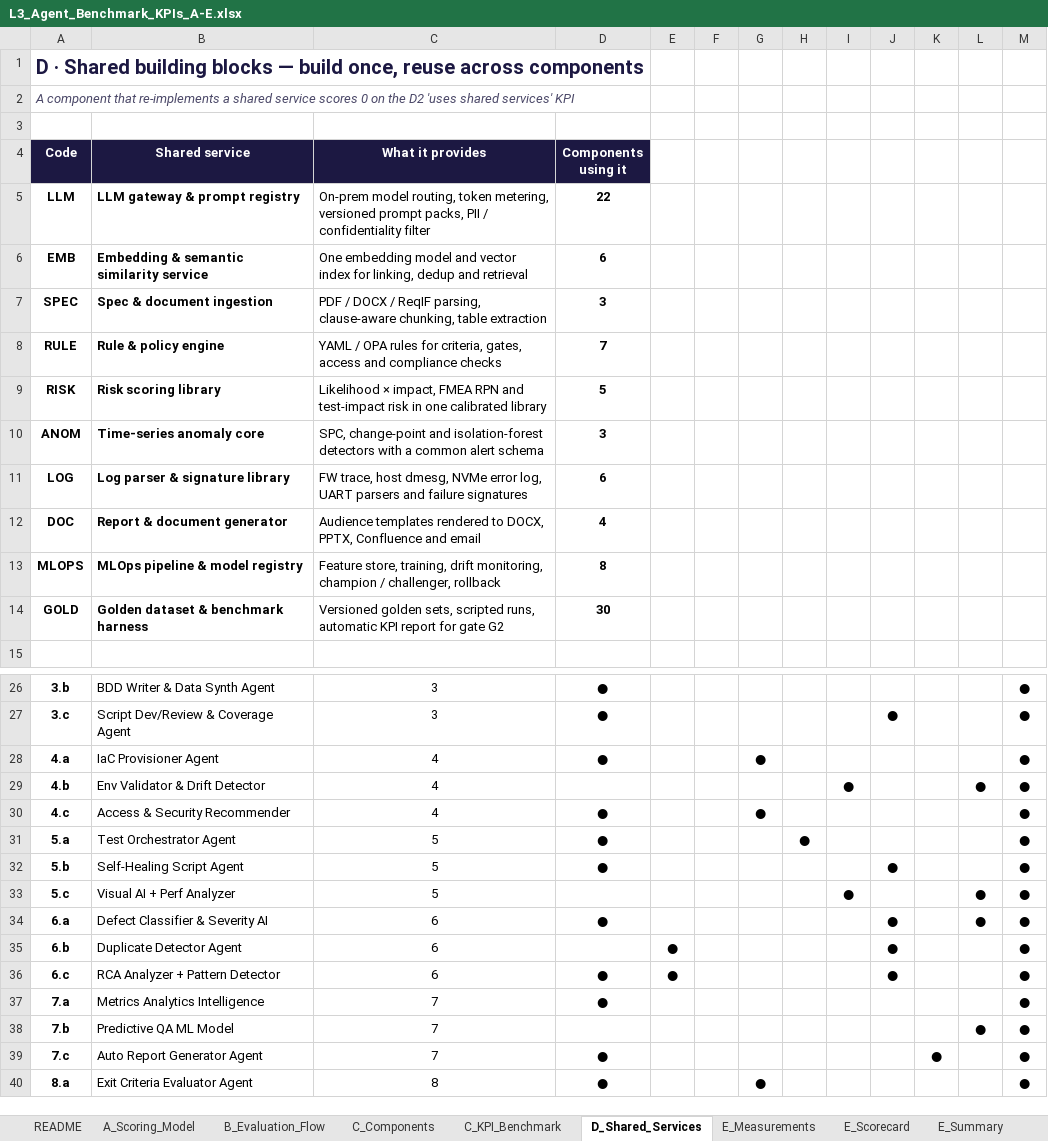
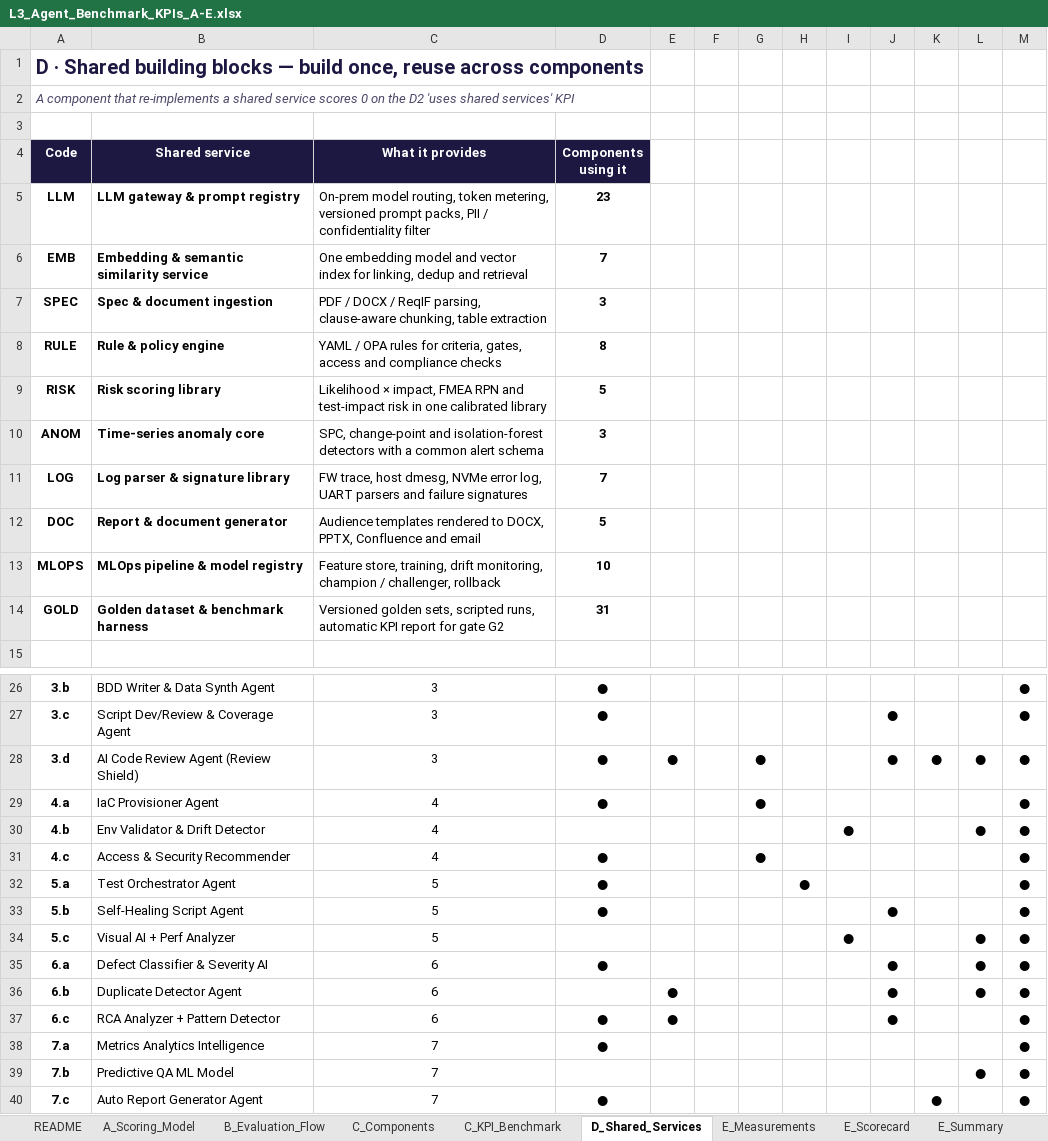
Before and after one commit to satishatmakuri/ai-powered-sqa-architecture, an Excel workbook: L3_Agent_Benchmark_KPIs_A-E.xlsx, sheet D_Shared_Services, drawn as a sheet; only a part is shown, gaps mark what is left out; the shorter side is filled out with more unchanged rows; values as stored, in another font and other column widths than the file's, no borders; addresses are those after the commit; the diff names each change by its address in the sheet, - before the commit and + after, or states it on an @@ line.

```diff
--- a/L3_Agent_Benchmark_KPIs_A-E.xlsx (sheet D_Shared_Services)
+++ b/L3_Agent_Benchmark_KPIs_A-E.xlsx (sheet D_Shared_Services)
-D5 (Components using it): 22
+D5 (Components using it): 23
-D6 (Components using it): 6
+D6 (Components using it): 7
-D8 (Components using it): 7
+D8 (Components using it): 8
-D11 (Components using it): 6
+D11 (Components using it): 7
-D12 (Components using it): 4
+D12 (Components using it): 5
-D13 (Components using it): 8
+D13 (Components using it): 10
-D14 (Components using it): 30
+D14 (Components using it): 31
+row 28: 3.d | AI Code Review Agent (Review Shield) | 3 | ● | ● |  | ● |  |  | ● | ● | ● | ●
-L36: (empty)
+L36: ●
```
Also changed, not shown: sheet C_KPI_Benchmark, sheet E_Measurements, sheet E_Summary, sheet E_Scorecard, sheet C_Components, formulas that keep their value, 1 other file.
